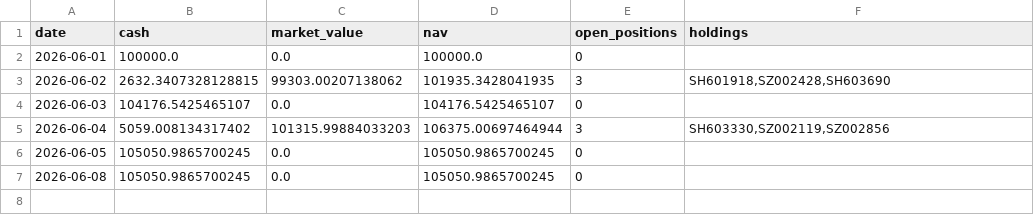
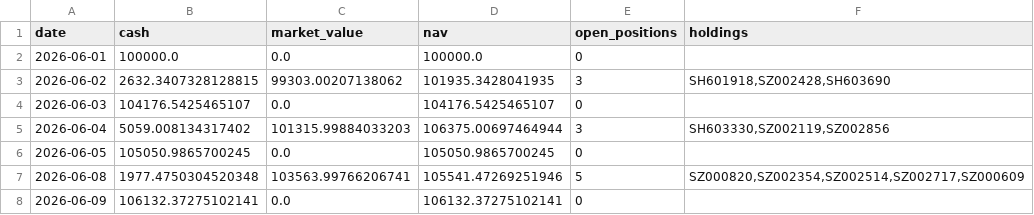
Before and after one commit to sqyangx/quantlab, a CSV file: quantlab/trading_strategy_release/data/5min_modela_portfolio_backtest_202606/equity_curve.csv, drawn as a sheet.

```diff
--- a/quantlab/trading_strategy_release/data/5min_modela_portfolio_backtest_202606/equity_curve.csv
+++ b/quantlab/trading_strategy_release/data/5min_modela_portfolio_backtest_202606/equity_curve.csv
@@ -6,2 +6,3 @@ date,cash,market_value,nav,open_positions,holdings
 2026-06-05,105050.9865700245,0.0,105050.9865700245,0,
-2026-06-08,105050.9865700245,0.0,105050.9865700245,0,
+2026-06-08,1977.4750304520348,103563.99766206741,105541.47269251946,5,"SZ000820,SZ002354,SZ002514,SZ002717,SZ000609"
+2026-06-09,106132.37275102141,0.0,106132.37275102141,0,
```
Also changed, not shown: quantlab/trading_strategy_release/data/5min_modela_portfolio_backtest_202606/selection_records.csv, quantlab/trading_strategy_release/data/5min_modela_portfolio_backtest_202606/trades.csv, 8 other files.
